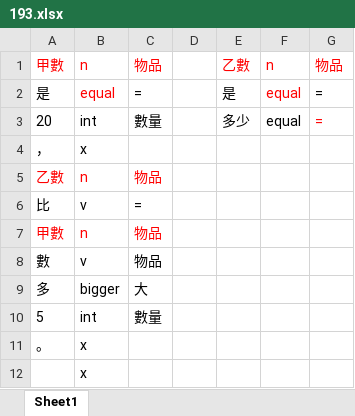
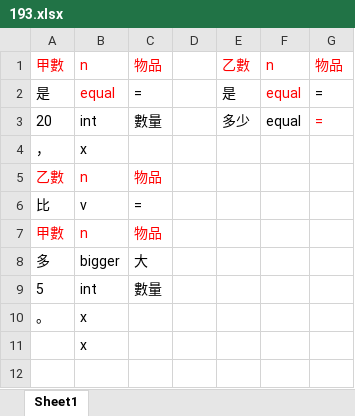
Before and after one commit to LakeFishing/ai-lab, an Excel workbook: data_excel/193.xlsx, sheet Sheet1, drawn as a sheet; values as stored, in another font and other column widths than the file's, no borders; the diff names each change by its address in the sheet, - before the commit and + after, or states it on an @@ line.

Commit message:
Docs: 更新excel檔
- 193.xlsx

```diff
--- a/data_excel/193.xlsx (sheet Sheet1)
+++ b/data_excel/193.xlsx (sheet Sheet1)
-row 8: 數 | v | 物品
```
